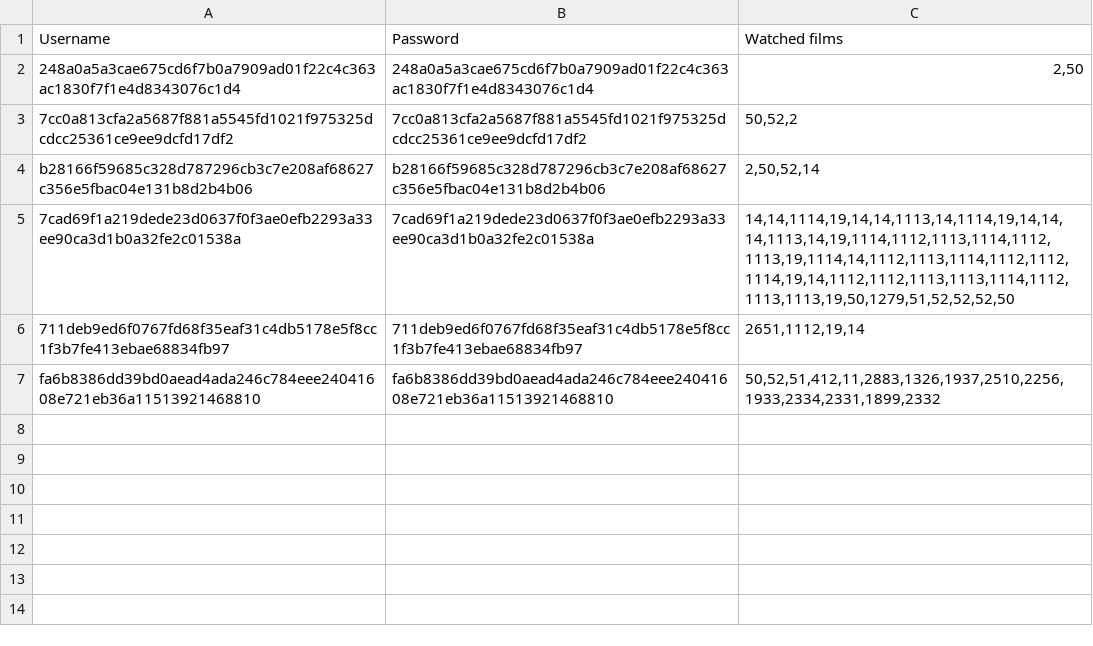
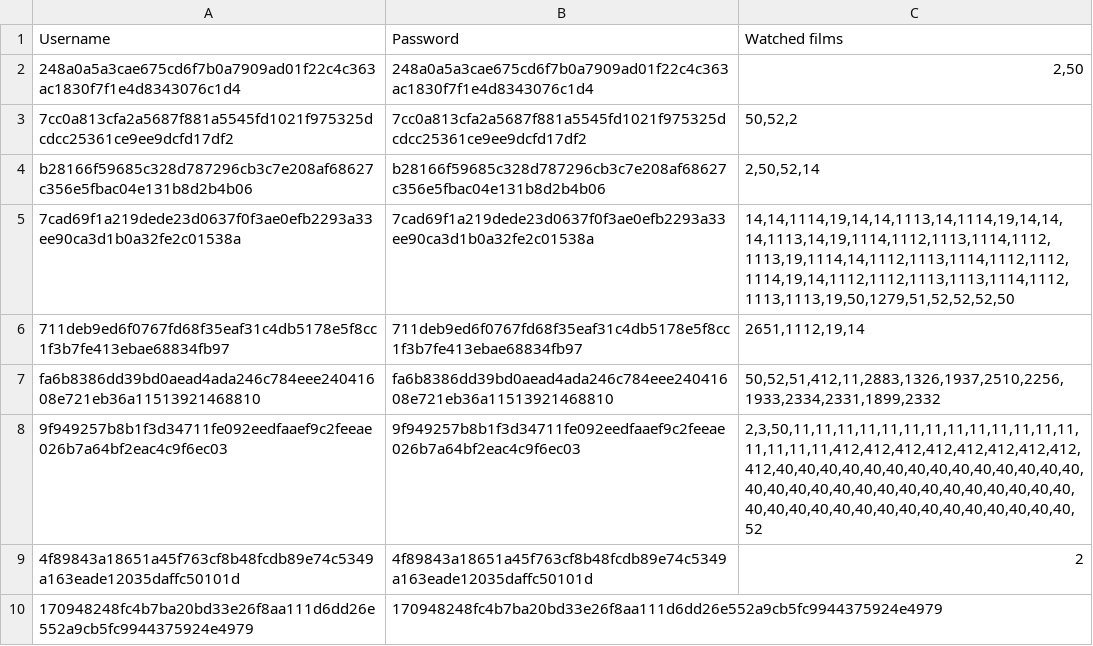
Before and after one commit to EvelynVoce/Open-Source-Suggestion-Algorithm, a CSV file: user_data.csv, drawn as a sheet.

```diff
--- a/user_data.csv
+++ b/user_data.csv
@@ -7 +7,4 @@ b28166f59685c328d787296cb3c7e208af68627c356e5fbac04e131b8d2b4b06,b28166f59685c32
 fa6b8386dd39bd0aead4ada246c784eee24041608e721eb36a11513921468810,fa6b8386dd39bd0aead4ada246c784eee24041608e721eb36a11513921468810,"50,52,51,412,11,2883,1326,1937,2510,2256,1933,2334,2331,1899,2332"
+9f949257b8b1f3d34711fe092eedfaaef9c2feeae026b7a64bf2eac4c9f6ec03,9f949257b8b1f3d34711fe092eedfaaef9c2feeae026b7a64bf2eac4c9f6ec03,"2,3,50,11,11,11,11,11,11,11,11,11,11,11,11,11,11,11,11,11,412,412,412,412,412,412,412,412,412,40,40,40,40,40,40,40,40,40,40,40,40,40,40,40,40,40,40,40,40,40,40,40,40,40,40,40,40,40,40,40,40,40,40,40,40,40,40,40,40,40,40,40,40,52"
+4f89843a18651a45f763cf8b48fcdb89e74c5349a163eade12035daffc50101d,4f89843a18651a45f763cf8b48fcdb89e74c5349a163eade12035daffc50101d,2
+170948248fc4b7ba20bd33e26f8aa111d6dd26e552a9cb5fc9944375924e4979,170948248fc4b7ba20bd33e26f8aa111d6dd26e552a9cb5fc9944375924e4979,
```
Also changed, not shown: 2 other files.
